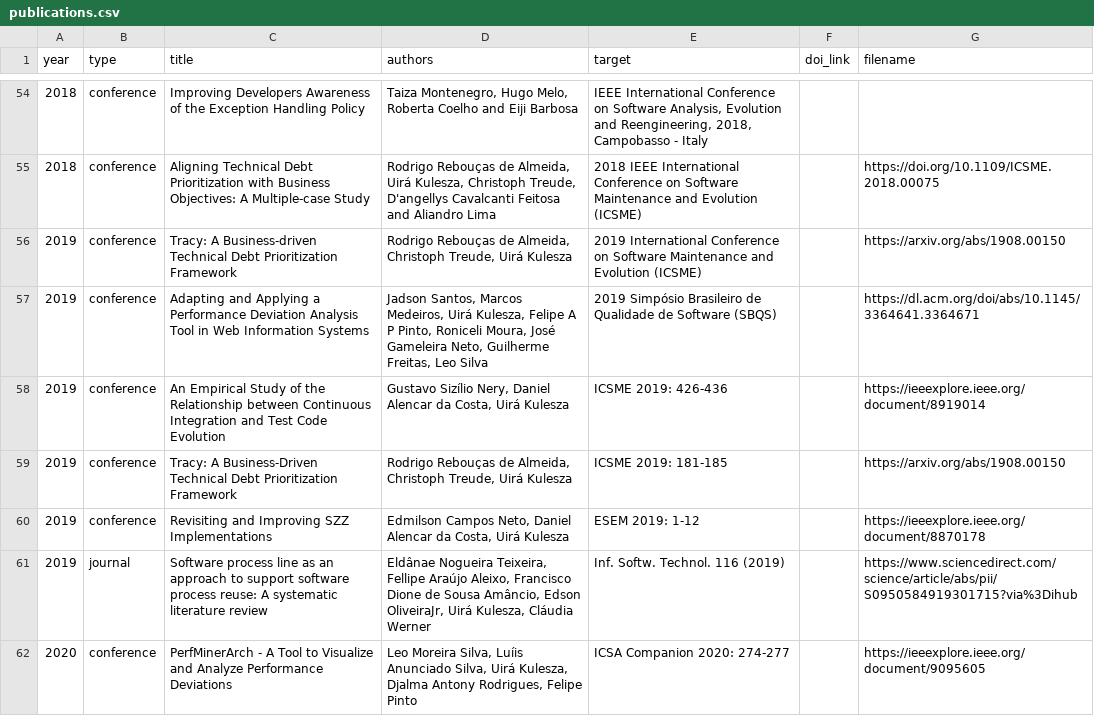
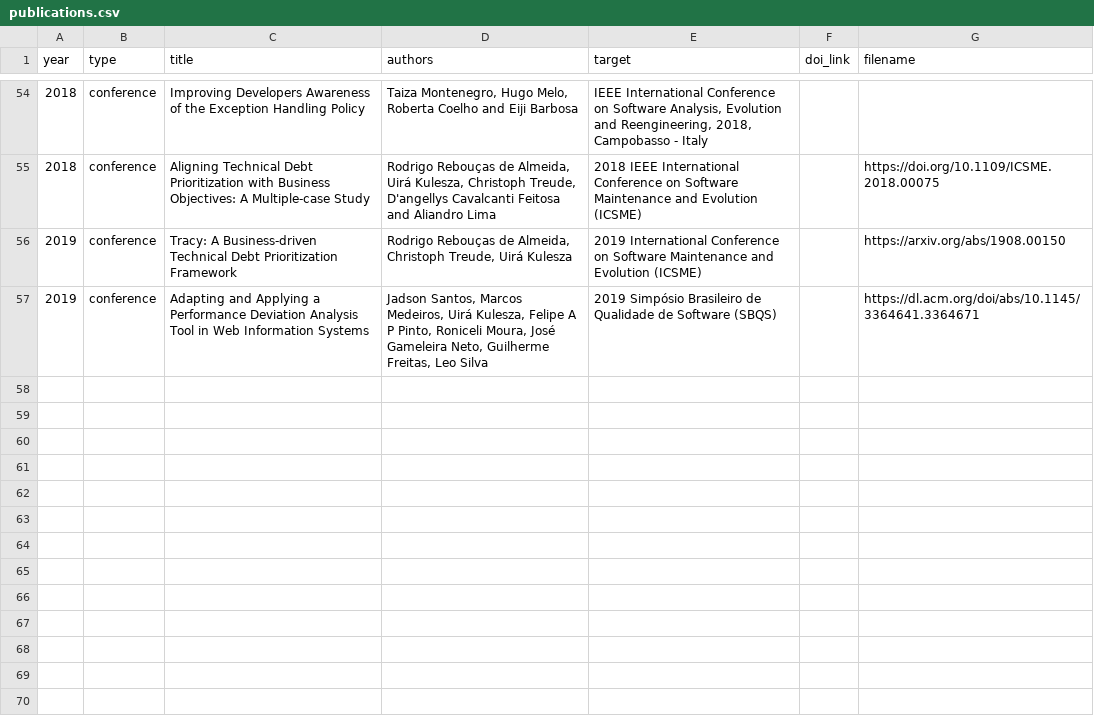
Before and after one commit to caseufrn/caseufrn.github.io, a CSV file: _data/publications.csv, drawn as a sheet; only a part is shown, gaps mark what is left out; the diff names each change by its address in the sheet, - before the commit and + after, or states it on an @@ line.

Commit message:
update publications
Signed-off-by: Jadson <jadsonjs@gmail.com>

```diff
--- a/_data/publications.csv
+++ b/_data/publications.csv
-row 58: 2019 | conference | An Empirical Study of the Relationship between Continuous Integration and Test Code Evolution | Gustavo Sizílio Nery, Daniel Alencar da Costa, Uirá Kulesza | ICSME 2019: 426-436 |  | https://ieeexplore.ieee.org/document/8919014
-row 59: 2019 | conference | Tracy: A Business-Driven Technical Debt Prioritization Framework | Rodrigo Rebouças de Almeida, Christoph Treude, Uirá Kulesza | ICSME 2019: 181-185 |  | https://arxiv.org/abs/1908.00150
-row 60: 2019 | conference | Revisiting and Improving SZZ Implementations | Edmilson Campos Neto, Daniel Alencar da Costa, Uirá Kulesza | ESEM 2019: 1-12 |  | https://ieeexplore.ieee.org/document/8870178
-row 61: 2019 | journal | Software process line as an approach to support software process reuse: A systematic literature review | Eldânae Nogueira Teixeira, Fellipe Araújo Aleixo, Francisco Dione de Sousa Amâncio, Edson OliveiraJr, Uirá Kulesza, Cláudia Werner | Inf. Softw. Technol. 116 (2019) |  | https://www.sciencedirect.com/science/article/abs/pii/S0950584919301715?via%3Dihub
-row 62: 2020 | conference | PerfMinerArch - A Tool to Visualize and Analyze Performance Deviations | Leo Moreira Silva, Luíis Anunciado Silva, Uirá Kulesza, Djalma Antony Rodrigues, Felipe Pinto | ICSA Companion 2020: 274-277 |  | https://ieeexplore.ieee.org/document/9095605
```
Also changed, not shown: 1 other file.
